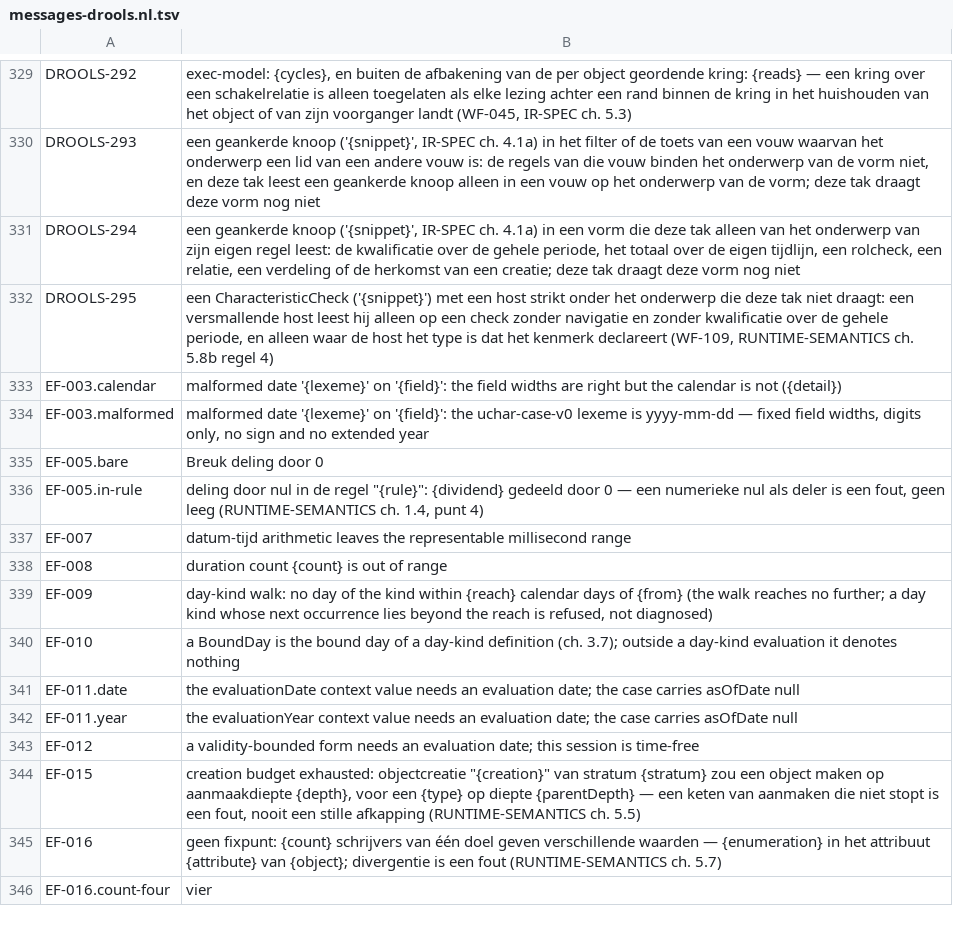
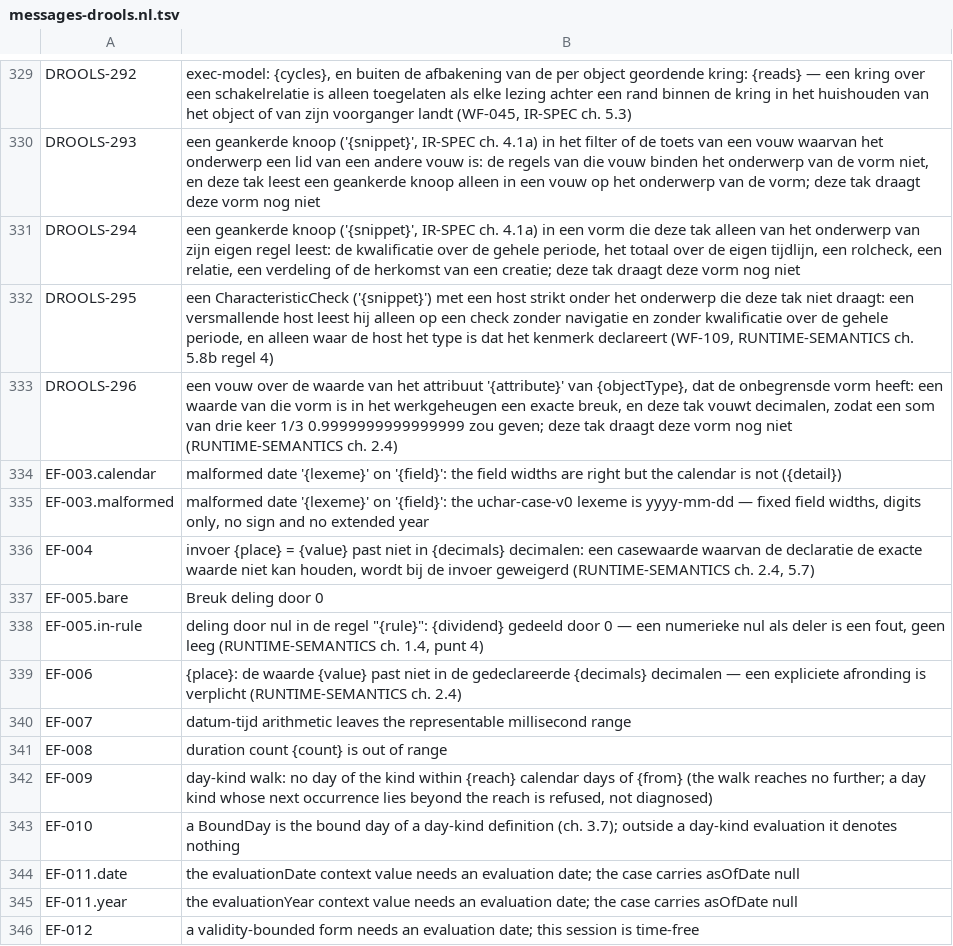
Before and after one commit to uchar-dev/uchar, a TSV file: backends/drools/src/main/resources/dev/uchar/regelspraak/message/messages-drools.nl.tsv, drawn as a sheet; only a part is shown, gaps mark what is left out; the shorter side is filled out with more unchanged rows.

Commit message:
drools: de schrijfgrens toetst de waarde, en rust is exact
Een waarde die niet in de gedeclareerde decimalen van haar doel past,
is in de Drools-backend nu EF-006 als logisch Fault-feit in plaats van
de write, zoals ref en clingo het al gaven. De toets staat in de plan-
laag (StaticFunction.FIT_TARGET), dus beide renderingen voeren hem uit
dezelfde analyse uit; bij een default staat hij op de write, zodat het
besluit blijft staan en de lagere defaults verdringt, zoals ref het
laat beslissen. Een verdeling rekent op de exacte breuk met één
afronding, en een aandeel of rest die niet past maakt de verdeling van
de bron één fout. De case-lezer weigert invoer die niet past als
EF-004. Op de onbegrensde vorm blijft de waarde in het werkgeheugen
exact; pas de bean krijgt de decimaal, zodat lezers en voorwaarden met
de echte waarde rekenen. Een vouw over zo'n attribuut weigert de
backend op naam (DROOLS-296), zolang zijn accumulate decimalen telt.

De vier rode gevallen leggen maal, kopie, literal en verdeling vast;
clingo's afbeelding van de verdelingszin op EF-006 kwam eerder. De
NOFAULT-regels op de schrijfgrens en de invoer in gate 8 vervallen,
EF_PLACES kent EF-004 en EF-006 (voorstel op beschermd pad).

```diff
--- a/backends/drools/src/main/resources/dev/uchar/regelspraak/message/messages-drools.nl.tsv
+++ b/backends/drools/src/main/resources/dev/uchar/regelspraak/message/messages-drools.nl.tsv
@@ -332,6 +332,9 @@ DROOLS-294	een geankerde knoop ('{snippet}', IR-SPEC ch. 4.1a) in een vorm die d
 DROOLS-295	een CharacteristicCheck ('{snippet}') met een host strikt onder het onderwerp die deze tak niet draagt: een versmallende host leest hij alleen op een check zonder navigatie en zonder kwalificatie over de gehele periode, en alleen waar de host het type is dat het kenmerk declareert (WF-109, RUNTIME-SEMANTICS ch. 5.8b regel 4)
+DROOLS-296	een vouw over de waarde van het attribuut '{attribute}' van {objectType}, dat de onbegrensde vorm heeft: een waarde van die vorm is in het werkgeheugen een exacte breuk, en deze tak vouwt decimalen, zodat een som van drie keer 1/3 0.9999999999999999 zou geven; deze tak draagt deze vorm nog niet (RUNTIME-SEMANTICS ch. 2.4)
 EF-003.calendar	malformed date '{lexeme}' on '{field}': the field widths are right but the calendar is not ({detail})
 EF-003.malformed	malformed date '{lexeme}' on '{field}': the uchar-case-v0 lexeme is yyyy-mm-dd — fixed field widths, digits only, no sign and no extended year
+EF-004	invoer {place} = {value} past niet in {decimals} decimalen: een casewaarde waarvan de declaratie de exacte waarde niet kan houden, wordt bij de invoer geweigerd (RUNTIME-SEMANTICS ch. 2.4, 5.7)
 EF-005.bare	Breuk deling door 0
 EF-005.in-rule	deling door nul in de regel "{rule}": {dividend} gedeeld door 0 — een numerieke nul als deler is een fout, geen leeg (RUNTIME-SEMANTICS ch. 1.4, punt 4)
+EF-006	{place}: de waarde {value} past niet in de gedeclareerde {decimals} decimalen — een expliciete afronding is verplicht (RUNTIME-SEMANTICS ch. 2.4)
 EF-007	datum-tijd arithmetic leaves the representable millisecond range
```
Also changed, not shown: backends/drools/src/main/resources/dev/uchar/regelspraak/message/messages-drools.en.tsv, 48 other files.
